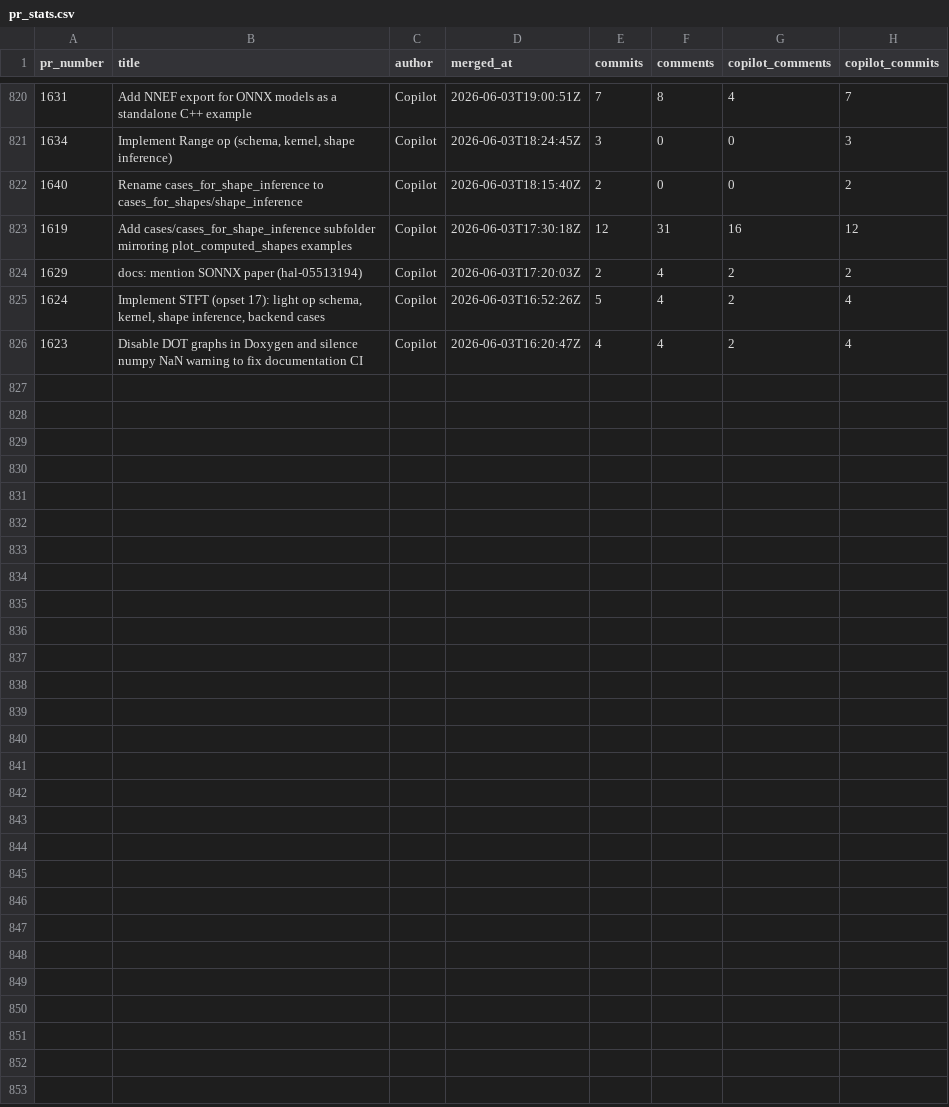
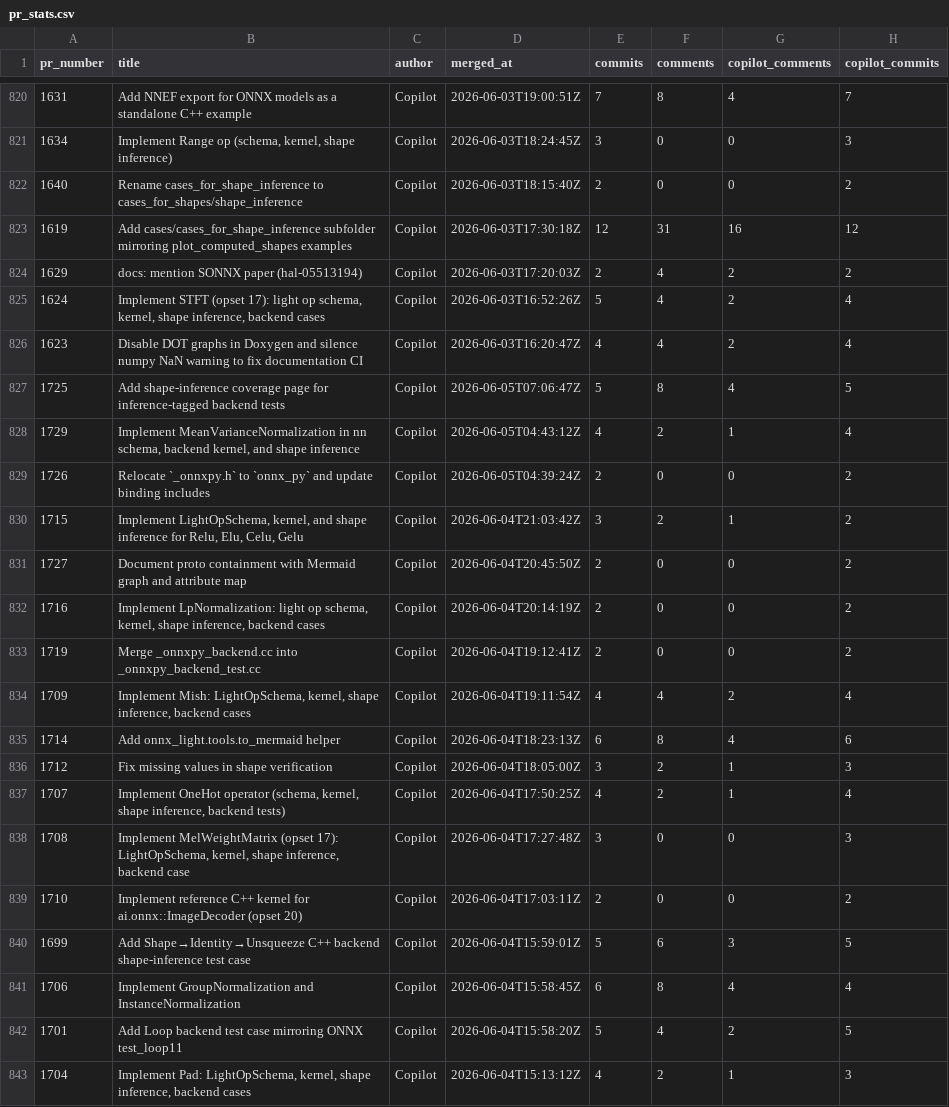
Before and after one commit to xadupre/xadupre.github.io, a CSV file: cache_data/onnx-light/pr_stats.csv, drawn as a sheet; only a part is shown, gaps mark what is left out.

```diff
--- a/cache_data/onnx-light/pr_stats.csv
+++ b/cache_data/onnx-light/pr_stats.csv
@@ -826 +826,18 @@ pr_number,title,author,merged_at,commits,comments,copilot_comments,copilot_commi
 1623,Disable DOT graphs in Doxygen and silence numpy NaN warning to fix documentation CI,Copilot,2026-06-03T16:20:47Z,4,4,2,4
+1725,Add shape-inference coverage page for inference-tagged backend tests,Copilot,2026-06-05T07:06:47Z,5,8,4,5
+1729,"Implement MeanVarianceNormalization in nn schema, backend kernel, and shape inference",Copilot,2026-06-05T04:43:12Z,4,2,1,4
+1726,Relocate `_onnxpy.h` to `onnx_py` and update binding includes,Copilot,2026-06-05T04:39:24Z,2,0,0,2
+1715,"Implement LightOpSchema, kernel, and shape inference for Relu, Elu, Celu, Gelu",Copilot,2026-06-04T21:03:42Z,3,2,1,2
+1727,Document proto containment with Mermaid graph and attribute map,Copilot,2026-06-04T20:45:50Z,2,0,0,2
+1716,"Implement LpNormalization: light op schema, kernel, shape inference, backend cases",Copilot,2026-06-04T20:14:19Z,2,0,0,2
+1719,Merge _onnxpy_backend.cc into _onnxpy_backend_test.cc,Copilot,2026-06-04T19:12:41Z,2,0,0,2
+1709,"Implement Mish: LightOpSchema, kernel, shape inference, backend cases",Copilot,2026-06-04T19:11:54Z,4,4,2,4
+1714,Add onnx_light.tools.to_mermaid helper,Copilot,2026-06-04T18:23:13Z,6,8,4,6
+1712,Fix missing values in shape verification,Copilot,2026-06-04T18:05:00Z,3,2,1,3
+1707,"Implement OneHot operator (schema, kernel, shape inference, backend tests)",Copilot,2026-06-04T17:50:25Z,4,2,1,4
+1708,"Implement MelWeightMatrix (opset 17): LightOpSchema, kernel, shape inference, backend case",Copilot,2026-06-04T17:27:48Z,3,0,0,3
+1710,Implement reference C++ kernel for ai.onnx::ImageDecoder (opset 20),Copilot,2026-06-04T17:03:11Z,2,0,0,2
+1699,Add Shape→Identity→Unsqueeze C++ backend shape-inference test case,Copilot,2026-06-04T15:59:01Z,5,6,3,5
+1706,Implement GroupNormalization and InstanceNormalization,Copilot,2026-06-04T15:58:45Z,6,8,4,4
+1701,Add Loop backend test case mirroring ONNX test_loop11,Copilot,2026-06-04T15:58:20Z,5,4,2,5
+1704,"Implement Pad: LightOpSchema, kernel, shape inference, backend cases",Copilot,2026-06-04T15:13:12Z,4,2,1,3
```
